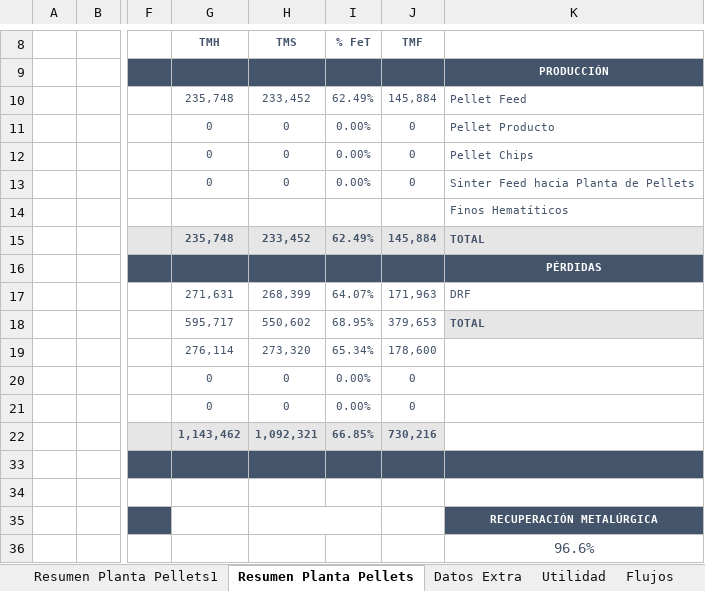
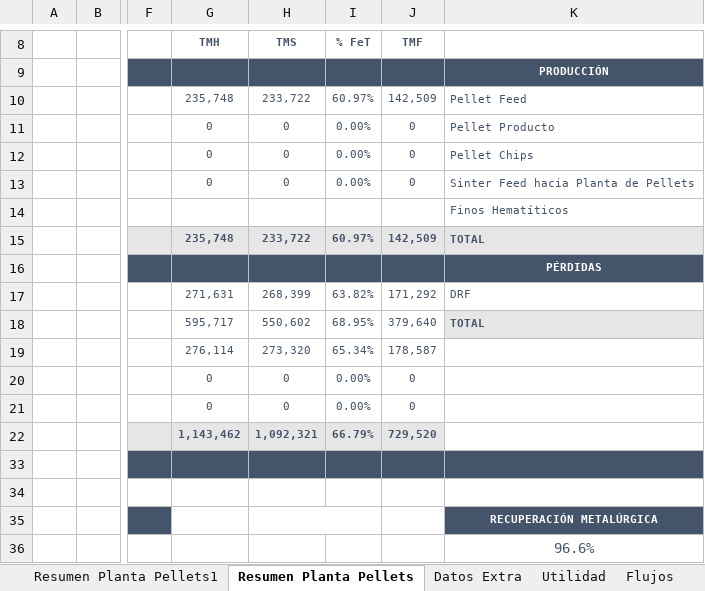
Before and after one commit to fracastr/minera, an Excel workbook: public/Export/Exportar_Huasco_Pellet.xlsx, sheet Resumen Planta Pellets, drawn as a sheet; only a part is shown, gaps mark what is left out; values as stored, in another font and other column widths than the file's, no borders; charts and pictures not drawn; the diff names each change by its address in the sheet, - before the commit and + after, or states it on an @@ line.

Commit message:
Update Exportar_Huasco_Pellet.xlsx

```diff
--- a/public/Export/Exportar_Huasco_Pellet.xlsx (sheet Resumen Planta Pellets)
+++ b/public/Export/Exportar_Huasco_Pellet.xlsx (sheet Resumen Planta Pellets)
-H10: 233,452
+H10: 233,722
-I10: 62.49%
+I10: 60.97%
-J10: 145,884
+J10: 142,509
-H15: 233,452
+H15: 233,722
-I15: 62.49%
+I15: 60.97%
-J15: 145,884
+J15: 142,509
-I17: 64.07%
+I17: 63.82%
-J17: 171,963
+J17: 171,292
-J18: 379,653
+J18: 379,640
-J19: 178,600
+J19: 178,587
-I22: 66.85%
+I22: 66.79%
-J22: 730,216
+J22: 729,520
```
Also changed, not shown: formulas that keep their value.
